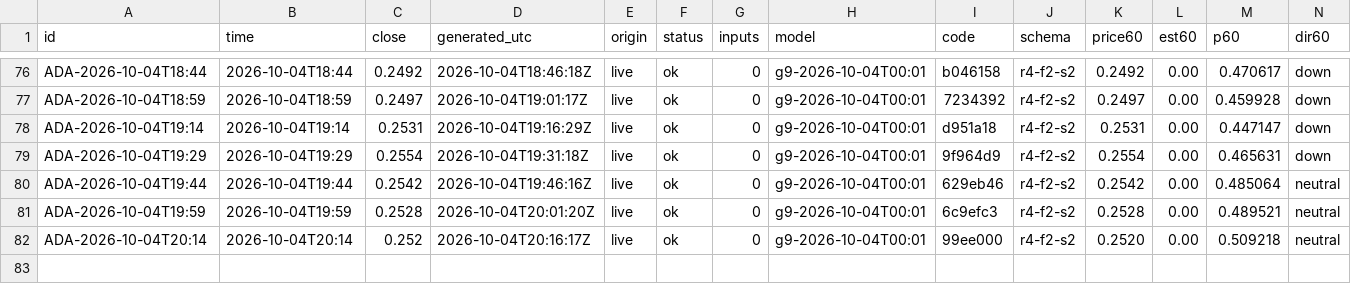
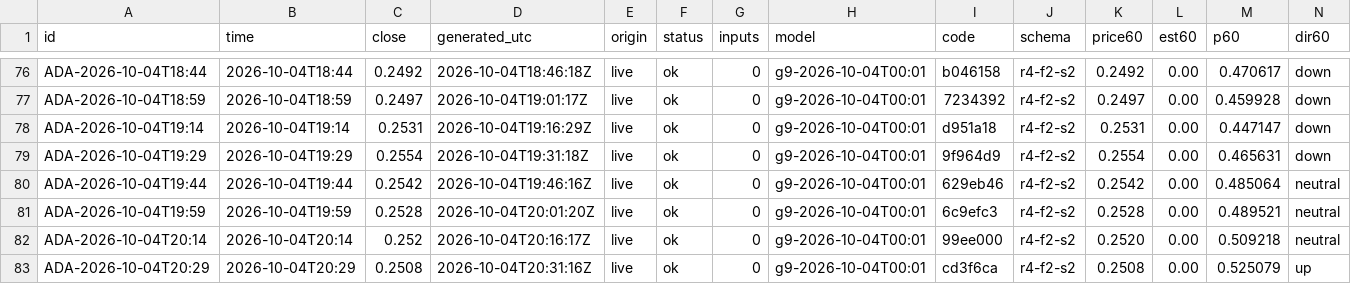
Before and after one commit to omidabduli/cardano-self-improving-prediction, a CSV file: data/predictions/2026-10-04.csv, drawn as a sheet; only a part is shown, gaps mark what is left out; rows hold the shown columns only; the diff names each change by its address in the sheet, - before the commit and + after, or states it on an @@ line.

```diff
--- a/data/predictions/2026-10-04.csv
+++ b/data/predictions/2026-10-04.csv
+row 83: ADA-2026-10-04T20:29 | 2026-10-04T20:29 | 0.2508 | 2026-10-04T20:31:16Z | live | ok | 0 | g9-2026-10-04T00:01 | cd3f6ca | r4-f2-s2 | 0.2508 | 0.00 | 0.525079 | up
```
Also changed, not shown: 3 other files.
